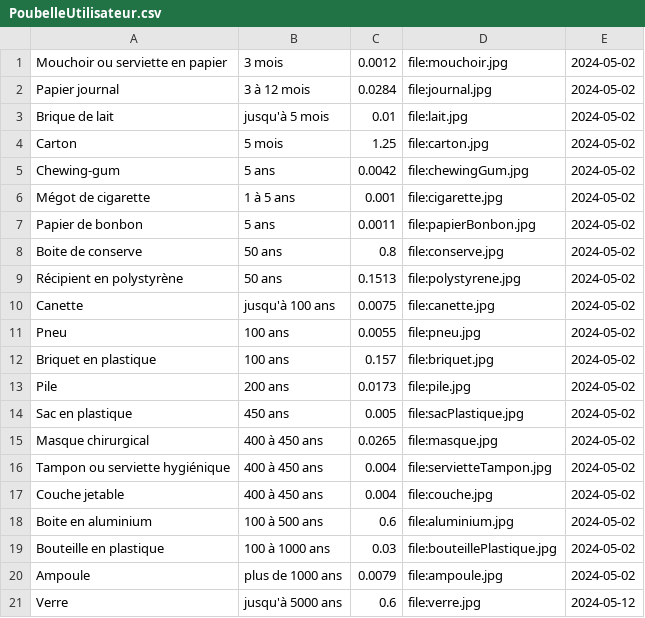
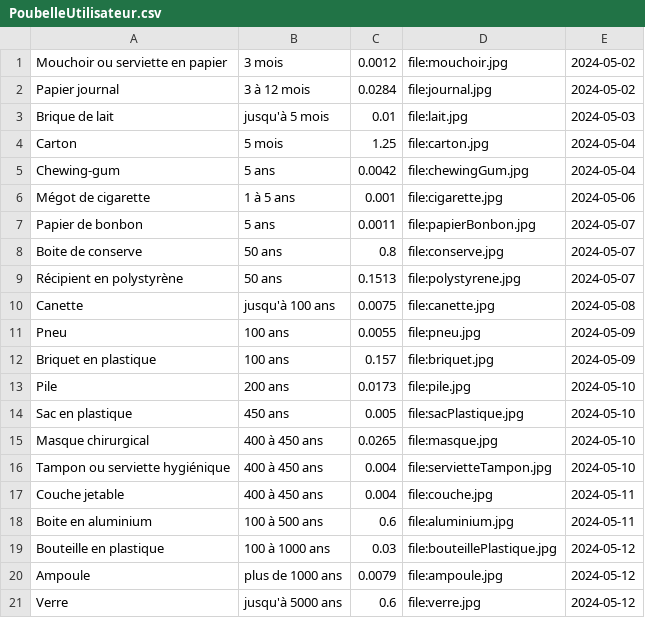
Before and after one commit to MarCel2130663/GenerateurEcoanxiete, a CSV file: PoubelleUtilisateur.csv, drawn as a sheet.

```diff
--- a/PoubelleUtilisateur.csv
+++ b/PoubelleUtilisateur.csv
@@ -2,20 +2,20 @@ Mouchoir ou serviette en papier, 3 mois, 0.0012, file:mouchoir.jpg, 2024-05-02
 Papier journal, 3 à 12 mois, 0.0284, file:journal.jpg, 2024-05-02
-Brique de lait, jusqu'à 5 mois, 0.01, file:lait.jpg, 2024-05-02
-Carton, 5 mois, 1.25, file:carton.jpg, 2024-05-02
-Chewing-gum, 5 ans, 0.0042, file:chewingGum.jpg, 2024-05-02
-Mégot de cigarette, 1 à 5 ans, 0.001, file:cigarette.jpg, 2024-05-02
-Papier de bonbon, 5 ans, 0.0011, file:papierBonbon.jpg, 2024-05-02
-Boite de conserve, 50 ans, 0.8, file:conserve.jpg, 2024-05-02
-Récipient en polystyrène, 50 ans, 0.1513, file:polystyrene.jpg, 2024-05-02
-Canette, jusqu'à 100 ans, 0.0075, file:canette.jpg, 2024-05-02
-Pneu, 100 ans, 0.0055, file:pneu.jpg, 2024-05-02
-Briquet en plastique, 100 ans, 0.157, file:briquet.jpg, 2024-05-02
-Pile, 200 ans, 0.0173, file:pile.jpg, 2024-05-02
-Sac en plastique, 450 ans, 0.005, file:sacPlastique.jpg, 2024-05-02
-Masque chirurgical, 400 à 450 ans, 0.0265, file:masque.jpg, 2024-05-02
-Tampon ou serviette hygiénique, 400 à 450 ans, 0.004, file:servietteTampon.jpg, 2024-05-02
-Couche jetable, 400 à 450 ans, 0.004, file:couche.jpg, 2024-05-02
-Boite en aluminium, 100 à 500 ans, 0.6, file:aluminium.jpg, 2024-05-02
-Bouteille en plastique, 100 à 1000 ans, 0.03, file:bouteillePlastique.jpg, 2024-05-02
-Ampoule, plus de 1000 ans, 0.0079, file:ampoule.jpg, 2024-05-02
+Brique de lait, jusqu'à 5 mois, 0.01, file:lait.jpg, 2024-05-03
+Carton, 5 mois, 1.25, file:carton.jpg, 2024-05-04
+Chewing-gum, 5 ans, 0.0042, file:chewingGum.jpg, 2024-05-04
+Mégot de cigarette, 1 à 5 ans, 0.001, file:cigarette.jpg, 2024-05-06
+Papier de bonbon, 5 ans, 0.0011, file:papierBonbon.jpg, 2024-05-07
+Boite de conserve, 50 ans, 0.8, file:conserve.jpg, 2024-05-07
+Récipient en polystyrène, 50 ans, 0.1513, file:polystyrene.jpg, 2024-05-07
+Canette, jusqu'à 100 ans, 0.0075, file:canette.jpg, 2024-05-08
+Pneu, 100 ans, 0.0055, file:pneu.jpg, 2024-05-09
+Briquet en plastique, 100 ans, 0.157, file:briquet.jpg, 2024-05-09
+Pile, 200 ans, 0.0173, file:pile.jpg, 2024-05-10
+Sac en plastique, 450 ans, 0.005, file:sacPlastique.jpg, 2024-05-10
+Masque chirurgical, 400 à 450 ans, 0.0265, file:masque.jpg, 2024-05-10
+Tampon ou serviette hygiénique, 400 à 450 ans, 0.004, file:servietteTampon.jpg, 2024-05-10
+Couche jetable, 400 à 450 ans, 0.004, file:couche.jpg, 2024-05-11
+Boite en aluminium, 100 à 500 ans, 0.6, file:aluminium.jpg, 2024-05-11
+Bouteille en plastique, 100 à 1000 ans, 0.03, file:bouteillePlastique.jpg, 2024-05-12
+Ampoule, plus de 1000 ans, 0.0079, file:ampoule.jpg, 2024-05-12
 Verre, jusqu'à 5000 ans, 0.6, file:verre.jpg, 2024-05-12
```
Also changed, not shown: 1 other file.
